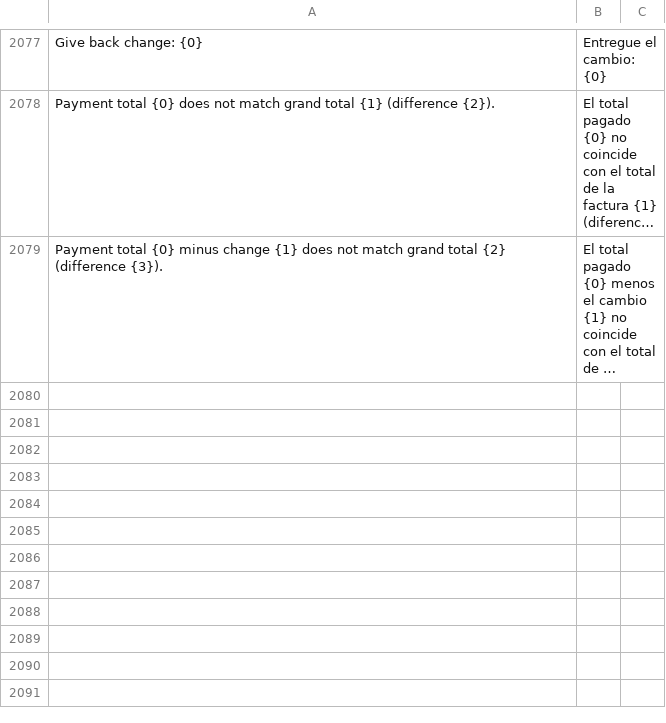
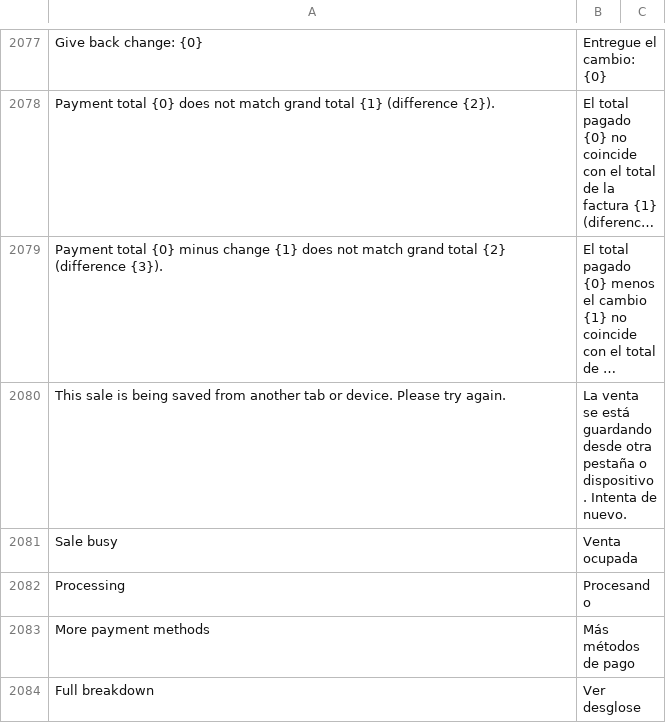
Before and after one commit to HolyMC2/POS-Awesome, a CSV file: posawesome/translations/es.csv, drawn as a sheet; only a part is shown, gaps mark what is left out; long unchanged cells end in …; the diff names each change by its address in the sheet, - before the commit and + after, or states it on an @@ line.

```diff
--- a/posawesome/translations/es.csv
+++ b/posawesome/translations/es.csv
+row 2080: This sale is being saved from another tab or device. Please try again. | La venta se está guardando desde otra pestaña o dispositivo. Intenta de nuevo.
+row 2081: Sale busy | Venta ocupada
+row 2082: Processing | Procesando
+row 2083: More payment methods | Más métodos de pago
+row 2084: Full breakdown | Ver desglose
```
Also changed, not shown: 4 other files.
